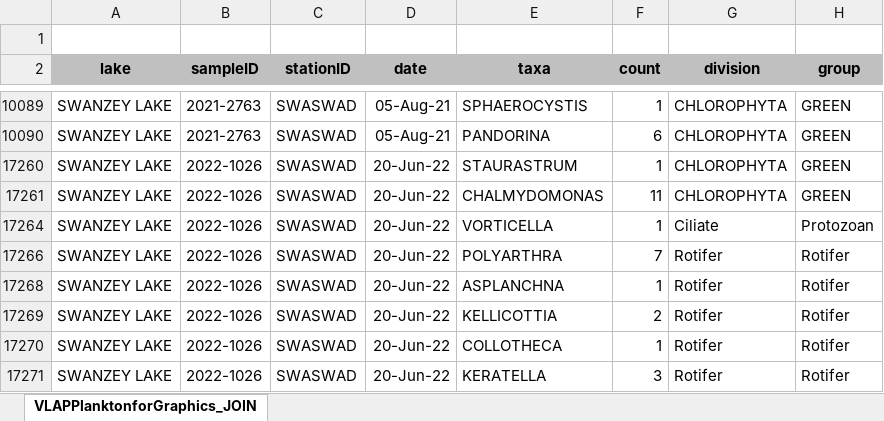
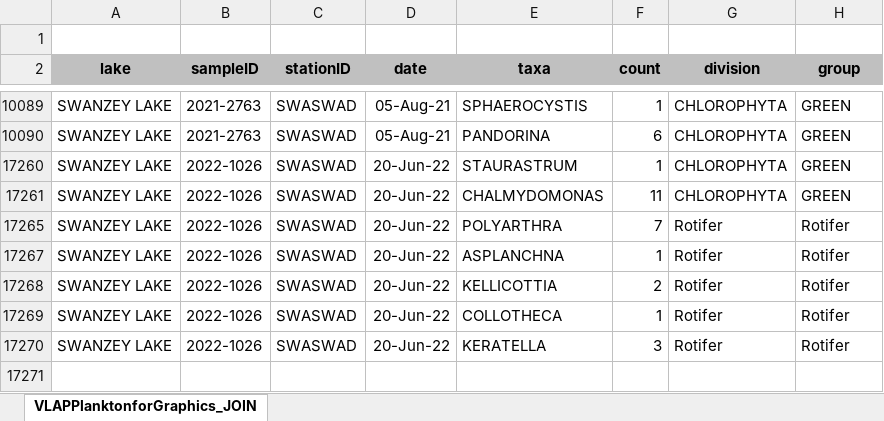
Before and after one commit to alyssa-daigle/VLAP-Annual-Reports, an Excel workbook: data/Historical_Phytoplankton_Data_Thru2025.xlsm, sheet VLAPPlanktonforGraphics_JOIN, drawn as a sheet; only a part is shown, gaps mark what is left out; values as stored, in another font and other column widths than the file's, no borders; charts and pictures not drawn; the diff names each change by its address in the sheet, - before the commit and + after, or states it on an @@ line.

Commit message:
specifically removing zoop from plankton data

```diff
--- a/data/Historical_Phytoplankton_Data_Thru2025.xlsm (sheet VLAPPlanktonforGraphics_JOIN)
+++ b/data/Historical_Phytoplankton_Data_Thru2025.xlsm (sheet VLAPPlanktonforGraphics_JOIN)
-row 17264: SWANZEY LAKE | 2022-1026 | SWASWAD | 20-Jun-22 | VORTICELLA | 1 | Ciliate | Protozoan
```
Also changed, not shown: 1 other file.
